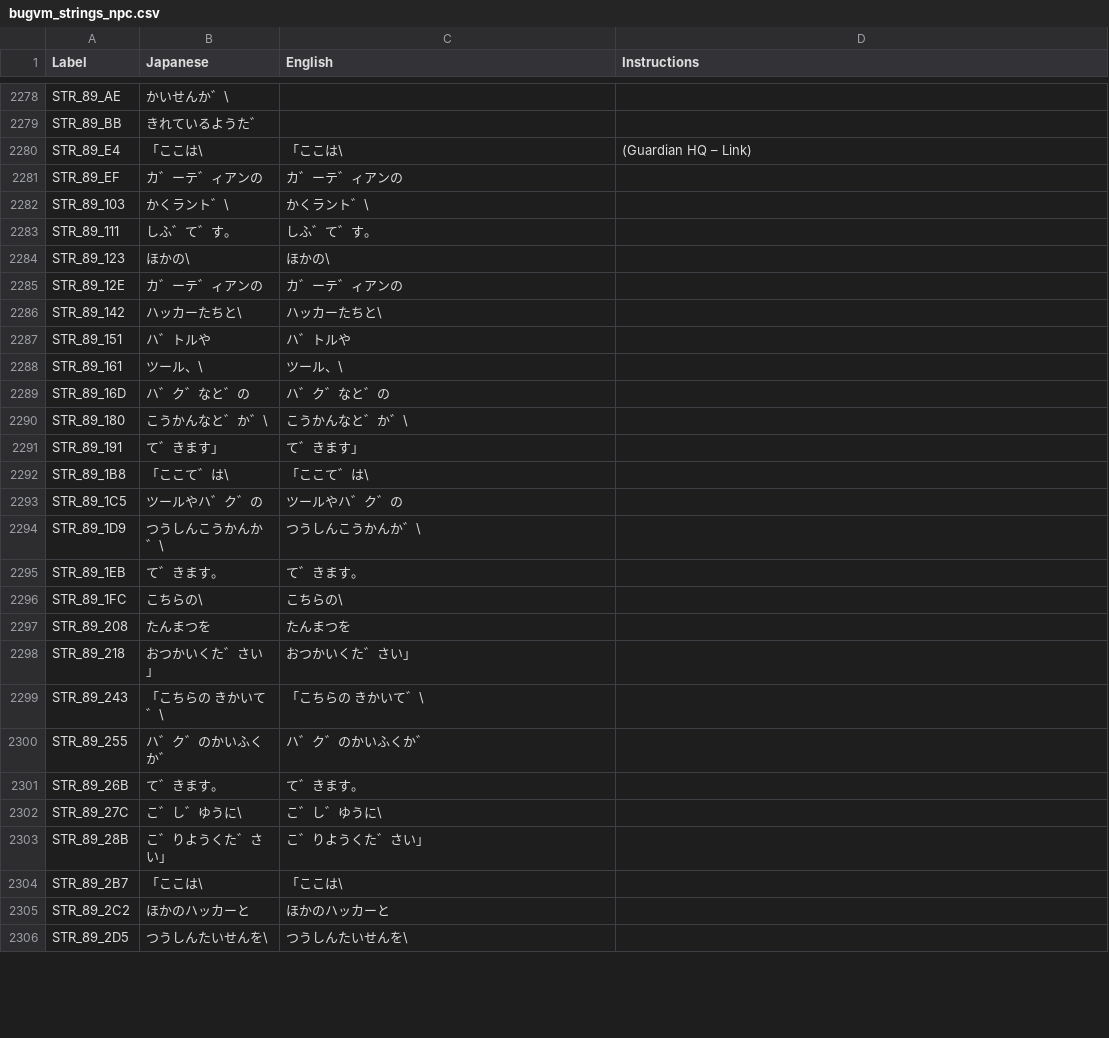
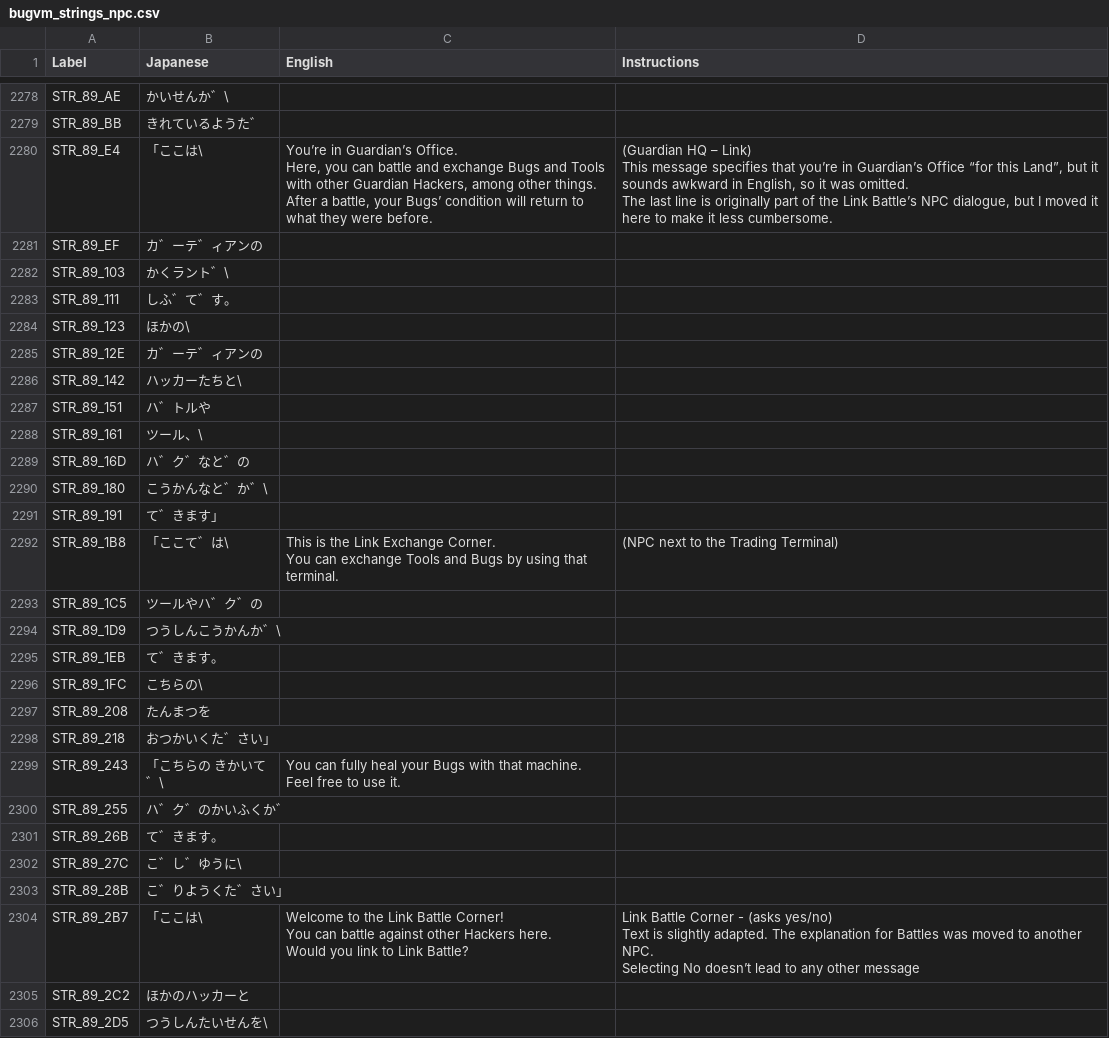
Before and after one commit to telefang/bugsite, a CSV file: script/bugvm_strings_npc.csv, drawn as a sheet; only a part is shown, gaps mark what is left out; the diff covers the shown part only.

Commit message:
Link lines
All lines related to linking are now translated.

I also changed the syntax for some of the auction lines, but I'll wait until vwf is properly implemented to change the rest.

```diff
--- a/script/bugvm_strings_npc.csv
+++ b/script/bugvm_strings_npc.csv
@@ -2627,28 +2627,38 @@ STR_89_AE,かいせんか゛\,,
 STR_89_BB,きれているようた゛,,
-STR_89_E4,「ここは\,「ここは\,(Guardian HQ – Link)
-STR_89_EF, カ゛ーテ゛ィアンの, カ゛ーテ゛ィアンの,
-STR_89_103, かくラント゛\, かくラント゛\,
-STR_89_111, しふ゛て゛す。, しふ゛て゛す。,
-STR_89_123, ほかの\, ほかの\,
-STR_89_12E, カ゛ーテ゛ィアンの, カ゛ーテ゛ィアンの,
-STR_89_142, ハッカーたちと\, ハッカーたちと\,
-STR_89_151, ハ゛トルや, ハ゛トルや,
-STR_89_161, ツール、\, ツール、\,
-STR_89_16D, ハ゛ク゛なと゛の, ハ゛ク゛なと゛の,
-STR_89_180, こうかんなと゛か゛\, こうかんなと゛か゛\,
-STR_89_191, て゛きます」, て゛きます」,
-STR_89_1B8,「ここて゛は\,「ここて゛は\,
-STR_89_1C5, ツールやハ゛ク゛の, ツールやハ゛ク゛の,
-STR_89_1D9, つうしんこうかんか゛\, つうしんこうかんか゛\,
-STR_89_1EB, て゛きます。, て゛きます。,
-STR_89_1FC, こちらの\, こちらの\,
-STR_89_208, たんまつを, たんまつを,
-STR_89_218, おつかいくた゛さい」, おつかいくた゛さい」,
-STR_89_243,「こちらの きかいて゛\,「こちらの きかいて゛\,
-STR_89_255, ハ゛ク゛のかいふくか゛, ハ゛ク゛のかいふくか゛,
-STR_89_26B, て゛きます。, て゛きます。,
-STR_89_27C, こ゛し゛ゆうに\, こ゛し゛ゆうに\,
-STR_89_28B, こ゛りようくた゛さい」, こ゛りようくた゛さい」,
-STR_89_2B7,「ここは\,「ここは\,
-STR_89_2C2, ほかのハッカーと, ほかのハッカーと,
-STR_89_2D5, つうしんたいせんを\, つうしんたいせんを\,
+STR_89_E4,「ここは\,"You’re in Guardian’s Office.
+Here, you can battle and exchange Bugs and Tools with other Guardian Hackers, among other things.
+After a battle, your Bugs’ condition will return to what they were before.","(Guardian HQ – Link)
+This message specifies that you’re in Guardian’s Office “for this Land”, but it sounds awkward in English, so it was omitted.
+The last line is originally part of the Link Battle’s NPC dialogue, but I moved it here to make it less cumbersome."
+STR_89_EF, カ゛ーテ゛ィアンの,,
+STR_89_103, かくラント゛\,,
+STR_89_111, しふ゛て゛す。,,
+STR_89_123, ほかの\,,
+STR_89_12E, カ゛ーテ゛ィアンの,,
+STR_89_142, ハッカーたちと\,,
+STR_89_151, ハ゛トルや,,
+STR_89_161, ツール、\,,
+STR_89_16D, ハ゛ク゛なと゛の,,
+STR_89_180, こうかんなと゛か゛\,,
+STR_89_191, て゛きます」,,
+STR_89_1B8,「ここて゛は\,"This is the Link Exchange Corner.
+You can exchange Tools and Bugs by using that terminal.",(NPC next to the Trading Terminal)
+STR_89_1C5, ツールやハ゛ク゛の,,
+STR_89_1D9, つうしんこうかんか゛\,,
+STR_89_1EB, て゛きます。,,
+STR_89_1FC, こちらの\,,
+STR_89_208, たんまつを,,
+STR_89_218, おつかいくた゛さい」,,
+STR_89_243,「こちらの きかいて゛\,"You can fully heal your Bugs with that machine.
+Feel free to use it.",
+STR_89_255, ハ゛ク゛のかいふくか゛,,
+STR_89_26B, て゛きます。,,
+STR_89_27C, こ゛し゛ゆうに\,,
+STR_89_28B, こ゛りようくた゛さい」,,
+STR_89_2B7,「ここは\,"Welcome to the Link Battle Corner!
+You can battle against other Hackers here.
+Would you link to Link Battle?","Link Battle Corner - (asks yes/no)
+Text is slightly adapted. The explanation for Battles was moved to another NPC.
+Selecting No doesn’t lead to any other message"
+STR_89_2C2, ほかのハッカーと,,
+STR_89_2D5, つうしんたいせんを\,,
```
Also changed, not shown: 108 edited cells elsewhere in this file, script/bugvm_strings_system.csv, 1 other file.
